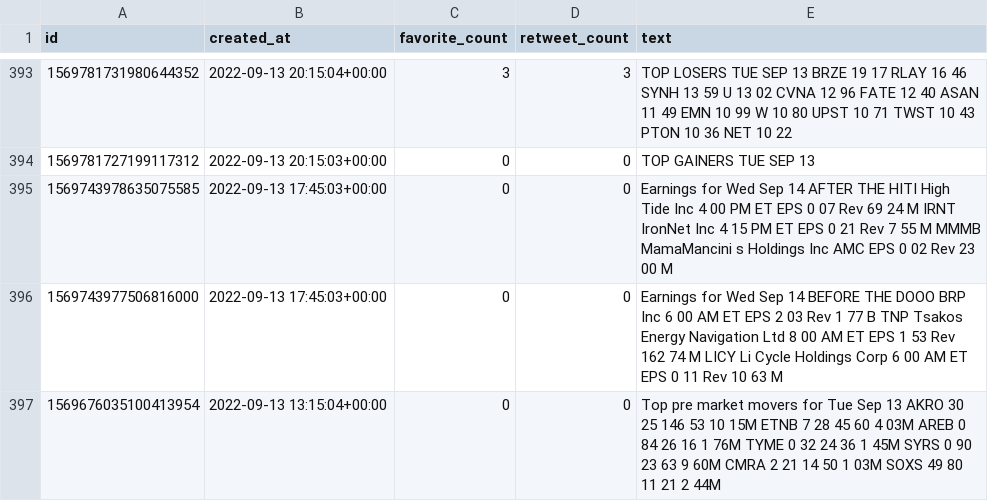
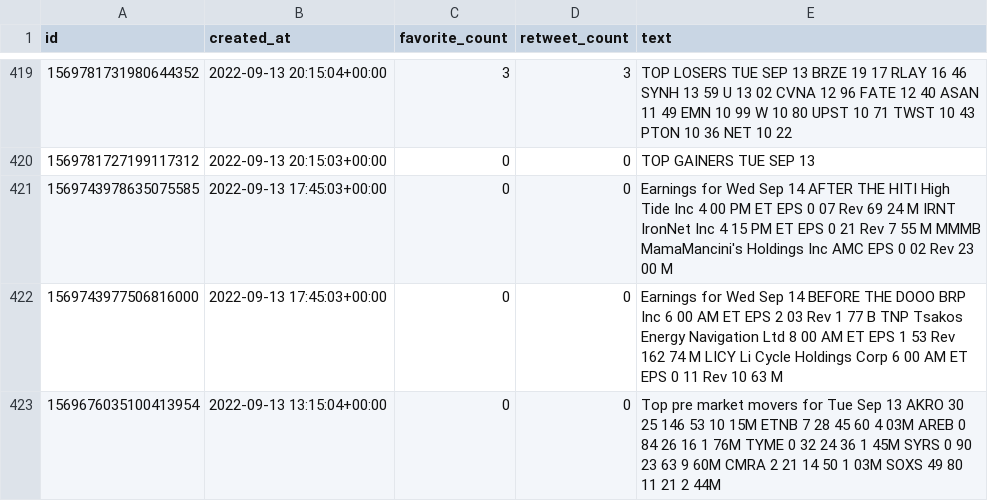
Before and after one commit to KeatonSpiller/Sentiment_Analysis, a CSV file: Stock_Market/data/short_term/script_crypto_twitter.csv, drawn as a sheet; only a part is shown, gaps mark what is left out; the diff covers the shown part only.

```diff
--- a/Stock_Market/data/short_term/script_crypto_twitter.csv
+++ b/Stock_Market/data/short_term/script_crypto_twitter.csv
@@ -394,3 +420,3 @@ id,created_at,favorite_count,retweet_count,text
 1569781727199117312,2022-09-13 20:15:03+00:00,0,0,TOP GAINERS TUE SEP 13
-1569743978635075585,2022-09-13 17:45:03+00:00,0,0,Earnings for Wed Sep 14 AFTER THE HITI High Tide Inc 4 00 PM ET EPS 0 07 Rev 69 24 M IRNT IronNet Inc 4 15 PM ET EPS 0 21 Rev 7 55 M MMMB MamaMancini s Holdings Inc AMC EPS 0 02 Rev 23 00 M
+1569743978635075585,2022-09-13 17:45:03+00:00,0,0,Earnings for Wed Sep 14 AFTER THE HITI High Tide Inc 4 00 PM ET EPS 0 07 Rev 69 24 M IRNT IronNet Inc 4 15 PM ET EPS 0 21 Rev 7 55 M MMMB MamaMancini's Holdings Inc AMC EPS 0 02 Rev 23 00 M
 1569743977506816000,2022-09-13 17:45:03+00:00,0,0,Earnings for Wed Sep 14 BEFORE THE DOOO BRP Inc 6 00 AM ET EPS 2 03 Rev 1 77 B TNP Tsakos Energy Navigation Ltd 8 00 AM ET EPS 1 53 Rev 162 74 M LICY Li Cycle Holdings Corp 6 00 AM ET EPS 0 11 Rev 10 63 M
```
Also changed, not shown: 26 added rows and 41 edited cells elsewhere in this file, Stock_Market/data/long_term/EconguyRosie_twitter.csv, Stock_Market/data/short_term/DipFinding_twitter.csv, 35 other files.
